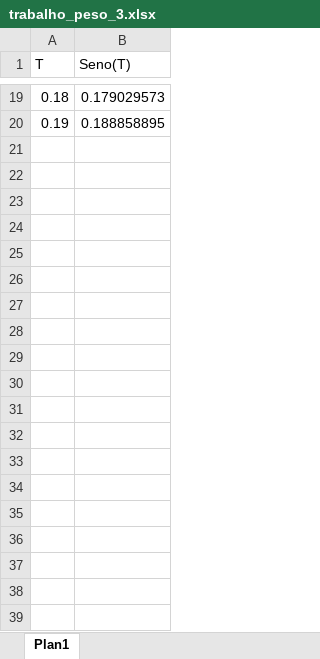
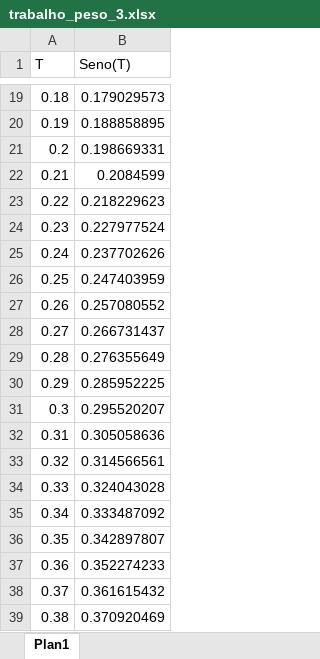
Before and after one commit to GuiAndrew02/avaliacao_informatica, an Excel workbook: trabalho_peso_3.xlsx, sheet Plan1, drawn as a sheet; only a part is shown, gaps mark what is left out; values as stored, in another font and other column widths than the file's, no borders; the diff covers the shown part only; the diff names each change by its address in the sheet, - before the commit and + after, or states it on an @@ line.

Commit message:
Coloquei mais dados na planilha

```diff
--- a/trabalho_peso_3.xlsx (sheet Plan1)
+++ b/trabalho_peso_3.xlsx (sheet Plan1)
+row 21: 0.2 | 0.198669331
+row 22: 0.21 | 0.2084599
+row 23: 0.22 | 0.218229623
+row 24: 0.23 | 0.227977524
+row 25: 0.24 | 0.237702626
+row 26: 0.25 | 0.247403959
+row 27: 0.26 | 0.257080552
+row 28: 0.27 | 0.266731437
+row 29: 0.28 | 0.276355649
+row 30: 0.29 | 0.285952225
+row 31: 0.3 | 0.295520207
+row 32: 0.31 | 0.305058636
+row 33: 0.32 | 0.314566561
+row 34: 0.33 | 0.324043028
+row 35: 0.34 | 0.333487092
+row 36: 0.35 | 0.342897807
+row 37: 0.36 | 0.352274233
+row 38: 0.37 | 0.361615432
+row 39: 0.38 | 0.370920469
```
Also changed, not shown: 61 added rows elsewhere in this sheet.
